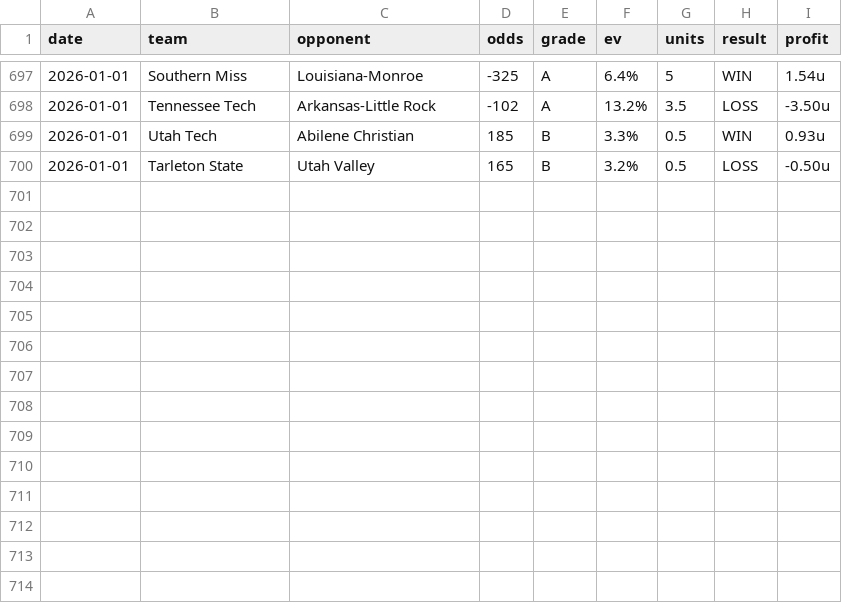
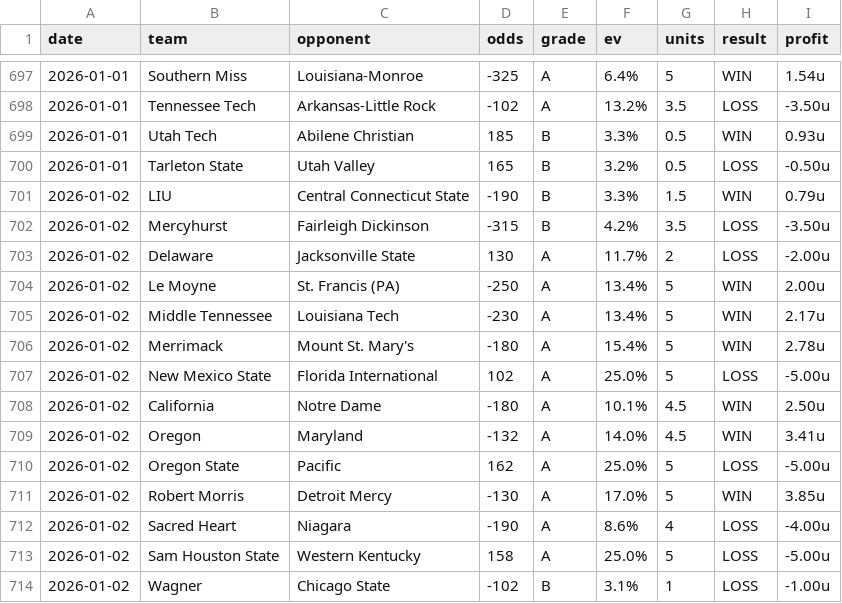
Before and after one commit to dpk1212/nhl-savant, a CSV file: public/data/cbb-picks-completed.csv, drawn as a sheet; only a part is shown, gaps mark what is left out; the diff names each change by its address in the sheet, - before the commit and + after, or states it on an @@ line.

```diff
--- a/public/data/cbb-picks-completed.csv
+++ b/public/data/cbb-picks-completed.csv
+row 701: 2026-01-02 | LIU | Central Connecticut State | -190 | B | 3.3% | 1.5 | WIN | 0.79u
+row 702: 2026-01-02 | Mercyhurst | Fairleigh Dickinson | -315 | B | 4.2% | 3.5 | LOSS | -3.50u
+row 703: 2026-01-02 | Delaware | Jacksonville State | 130 | A | 11.7% | 2 | LOSS | -2.00u
+row 704: 2026-01-02 | Le Moyne | St. Francis (PA) | -250 | A | 13.4% | 5 | WIN | 2.00u
+row 705: 2026-01-02 | Middle Tennessee | Louisiana Tech | -230 | A | 13.4% | 5 | WIN | 2.17u
+row 706: 2026-01-02 | Merrimack | Mount St. Mary's | -180 | A | 15.4% | 5 | WIN | 2.78u
+row 707: 2026-01-02 | New Mexico State | Florida International | 102 | A | 25.0% | 5 | LOSS | -5.00u
+row 708: 2026-01-02 | California | Notre Dame | -180 | A | 10.1% | 4.5 | WIN | 2.50u
+row 709: 2026-01-02 | Oregon | Maryland | -132 | A | 14.0% | 4.5 | WIN | 3.41u
+row 710: 2026-01-02 | Oregon State | Pacific | 162 | A | 25.0% | 5 | LOSS | -5.00u
+row 711: 2026-01-02 | Robert Morris | Detroit Mercy | -130 | A | 17.0% | 5 | WIN | 3.85u
+row 712: 2026-01-02 | Sacred Heart | Niagara | -190 | A | 8.6% | 4 | LOSS | -4.00u
+row 713: 2026-01-02 | Sam Houston State | Western Kentucky | 158 | A | 25.0% | 5 | LOSS | -5.00u
+row 714: 2026-01-02 | Wagner | Chicago State | -102 | B | 3.1% | 1 | LOSS | -1.00u
```
Also changed, not shown: public/data/nhl-picks-completed.csv, 1 other file.
